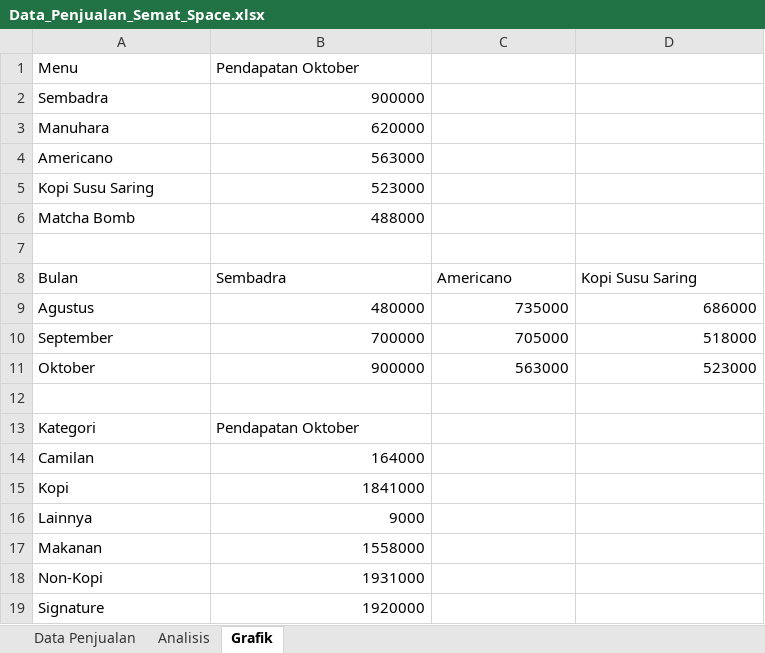
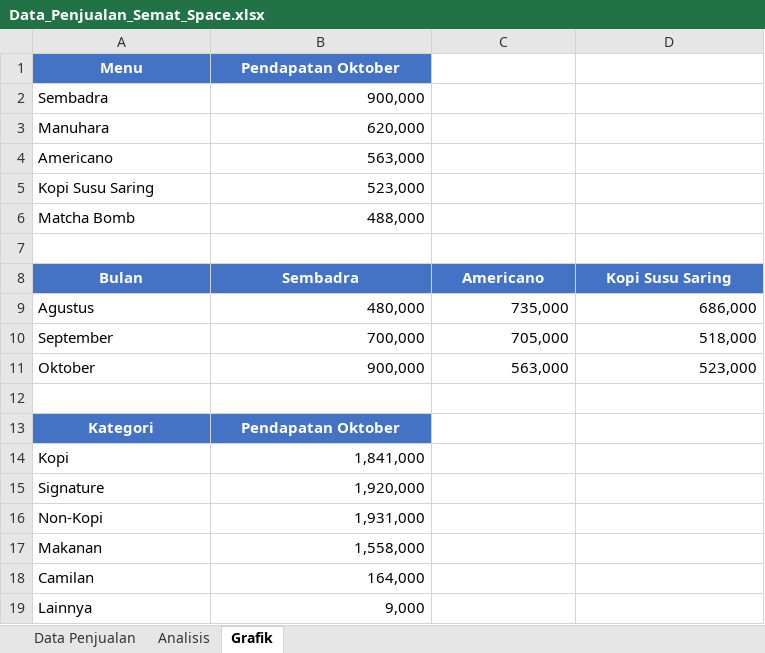
Before and after one commit to clozz11/edja-corner, an Excel workbook: Data_Penjualan_Semat_Space.xlsx, sheet Grafik, drawn as a sheet; values as stored, in another font and other column widths than the file's, no borders; charts and pictures not drawn; removed rows and columns are numbered as before the commit, all else as after; the diff names each change by its address in the sheet, - before the commit and + after, or states it on an @@ line.

Commit message:
V6: Clean file - data only, no charts (user creates manually). Fixed shared strings.

```diff
--- a/Data_Penjualan_Semat_Space.xlsx (sheet Grafik)
+++ b/Data_Penjualan_Semat_Space.xlsx (sheet Grafik)
@@ A1:B1 fill: none → #4472C4, bold: off → on, text colour: black → #FFFFFF, alignment: left → center @@
-B2 (Pendapatan Oktober): 900000
+B2 (Pendapatan Oktober): 900,000
-B3 (Pendapatan Oktober): 620000
+B3 (Pendapatan Oktober): 620,000
-B4 (Pendapatan Oktober): 563000
+B4 (Pendapatan Oktober): 563,000
-B5 (Pendapatan Oktober): 523000
+B5 (Pendapatan Oktober): 523,000
-B6 (Pendapatan Oktober): 488000
+B6 (Pendapatan Oktober): 488,000
@@ A8:D8 fill: none → #4472C4, bold: off → on, text colour: black → #FFFFFF, alignment: left → center @@
-B9 (Pendapatan Oktober): 480000
+B9 (Pendapatan Oktober): 480,000
-C9: 735000
+C9: 735,000
-D9: 686000
+D9: 686,000
-B10 (Pendapatan Oktober): 700000
+B10 (Pendapatan Oktober): 700,000
-C10: 705000
+C10: 705,000
-D10: 518000
+D10: 518,000
-B11 (Pendapatan Oktober): 900000
+B11 (Pendapatan Oktober): 900,000
-C11: 563000
+C11: 563,000
-D11: 523000
+D11: 523,000
@@ A13:B13 fill: none → #4472C4, bold: off → on, text colour: black → #FFFFFF, alignment: left → center @@
-row 14: Camilan | 164000
-B14 (Pendapatan Oktober): 1841000
+B14 (Pendapatan Oktober): 1,841,000
-row 16: Lainnya | 9000
-row 17: Makanan | 1558000
-row 18: Non-Kopi | 1931000
-B15 (Pendapatan Oktober): 1920000
+B15 (Pendapatan Oktober): 1,920,000
+row 16: Non-Kopi | 1,931,000
+row 17: Makanan | 1,558,000
+row 18: Camilan | 164,000
+row 19: Lainnya | 9,000
```
Also changed, not shown: charts or pictures, 1 other file.
